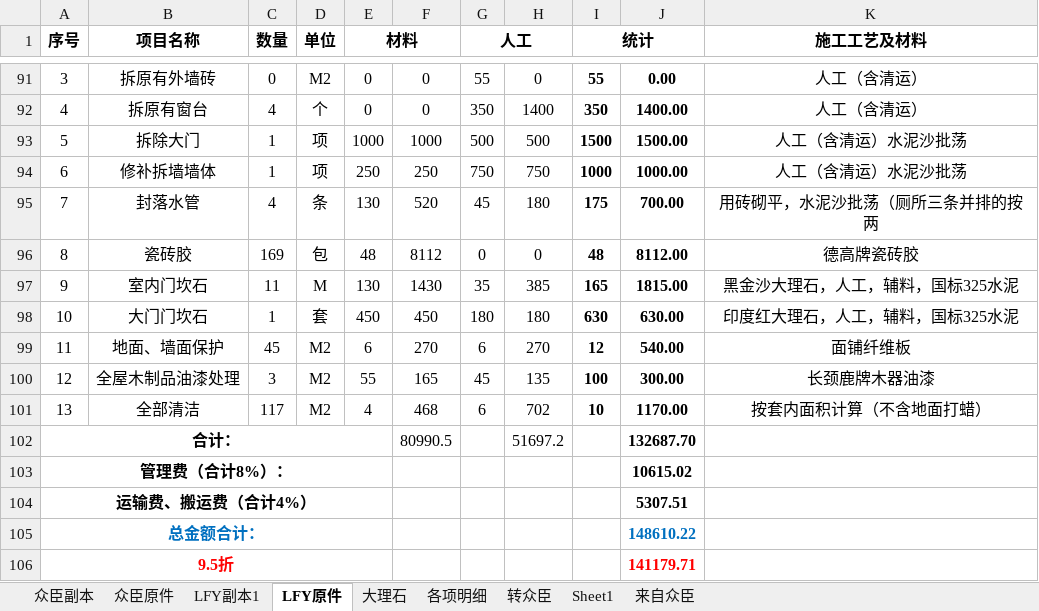
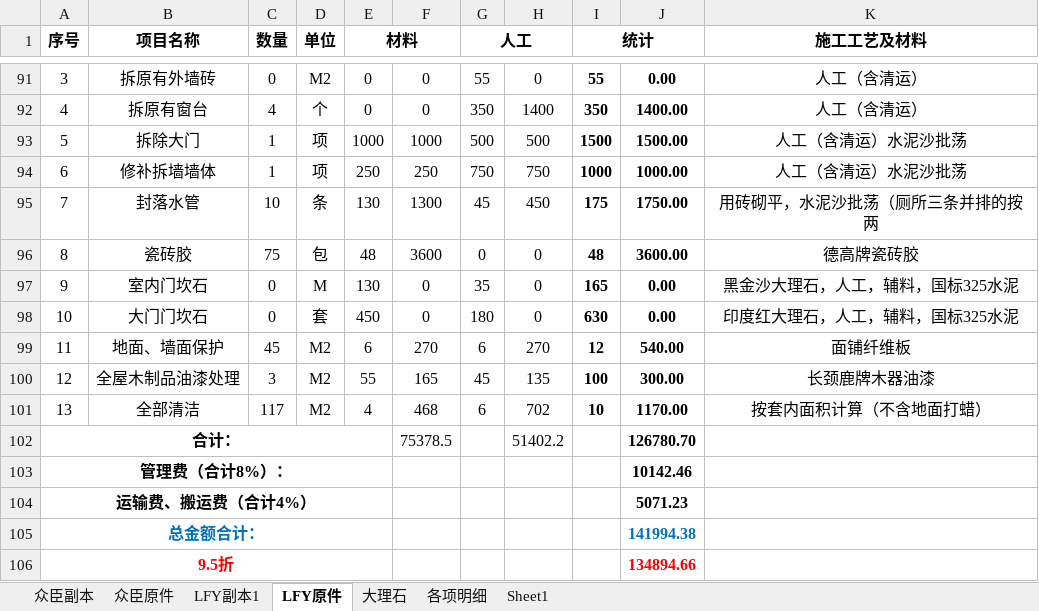
Before and after one commit to musclecui/zx, an Excel workbook: 众臣装修价目表.xlsx, sheet LFY原件, drawn as a sheet; only a part is shown, gaps mark what is left out; values as stored, in another font and other column widths than the file's, no borders; removed rows and columns are numbered as before the commit, all else as after; the diff names each change by its address in the sheet, - before the commit and + after, or states it on an @@ line.

```diff
--- a/众臣装修价目表.xlsx (sheet LFY原件)
+++ b/众臣装修价目表.xlsx (sheet LFY原件)
-sheet tab: 转众臣
-sheet tab: 来自众臣
-C95 (数量): 4
+C95 (数量): 10
-F95: 520
+F95: 1300
-H95: 180
+H95: 450
-J95: 700.00
+J95: 1750.00
-C96 (数量): 169
+C96 (数量): 75
-F96: 8112
+F96: 3600
-J96: 8112.00
+J96: 3600.00
-C97 (数量): 11
+C97 (数量): 0
-F97: 1430
+F97: 0
-H97: 385
+H97: 0
-J97: 1815.00
+J97: 0.00
-C98 (数量): 1
+C98 (数量): 0
-F98: 450
+F98: 0
-H98: 180
+H98: 0
-J98: 630.00
+J98: 0.00
-row 102: 合计： |  |  |  |  | 80990.5 |  | 51697.2 |  | 132687.70
+row 102: 合计： |  |  |  |  | 75378.5 |  | 51402.2 |  | 126780.70
-J103: 10615.02
+J103: 10142.46
-J104: 5307.51
+J104: 5071.23
-J105: 148610.22
+J105: 141994.38
-J106: 141179.71
+J106: 134894.66
```
Also changed, not shown: sheet LFY副本1, sheet 各项明细, sheet 众臣副本, sheet 众臣原件, formulas that keep their value.
